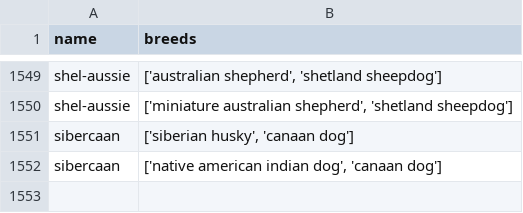
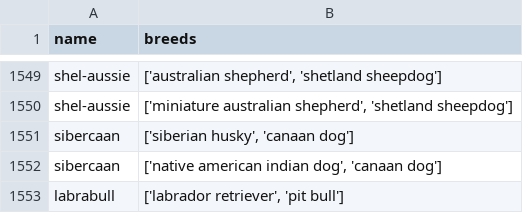
Before and after one commit to gwoodstock/gooddogs, a CSV file: datasets/mutts.csv, drawn as a sheet; only a part is shown, gaps mark what is left out.

```diff
--- a/datasets/mutts.csv
+++ b/datasets/mutts.csv
@@ -1552 +1552,2 @@ sibercaan,"['siberian husky', 'canaan dog']"
 sibercaan,"['native american indian dog', 'canaan dog']"
+labrabull,"['labrador retriever', 'pit bull']"
```
Also changed, not shown: datasets/akc_breed_info.csv, datasets/breeds_info_clean.csv, 5 other files.
